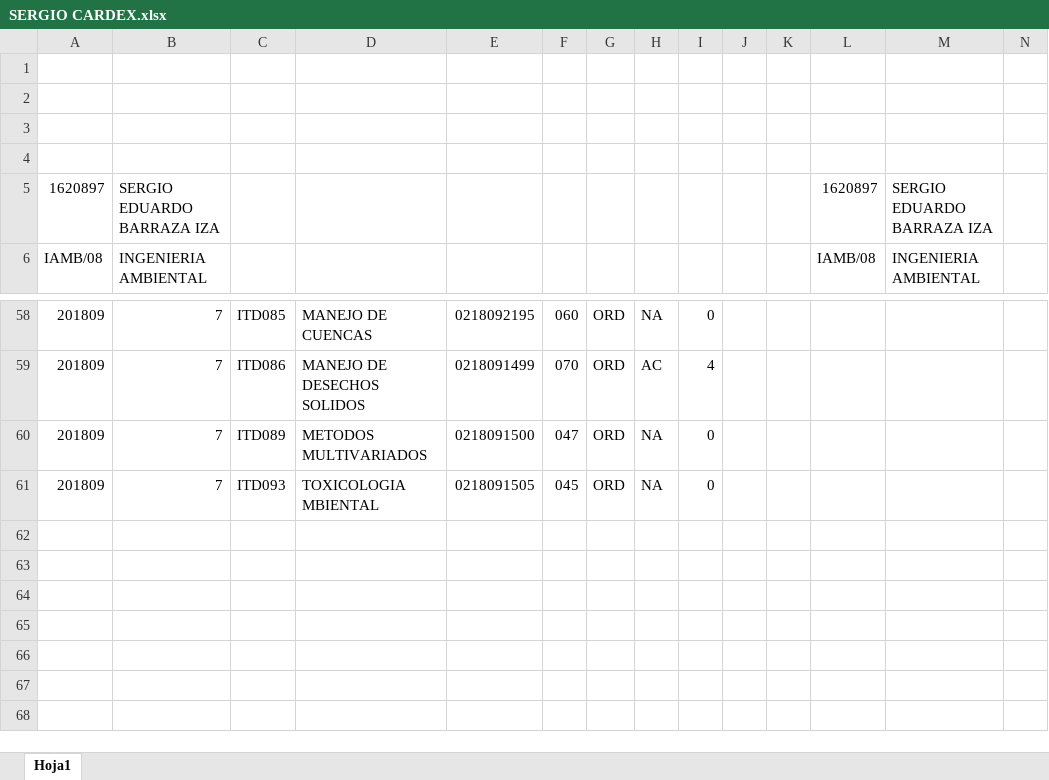
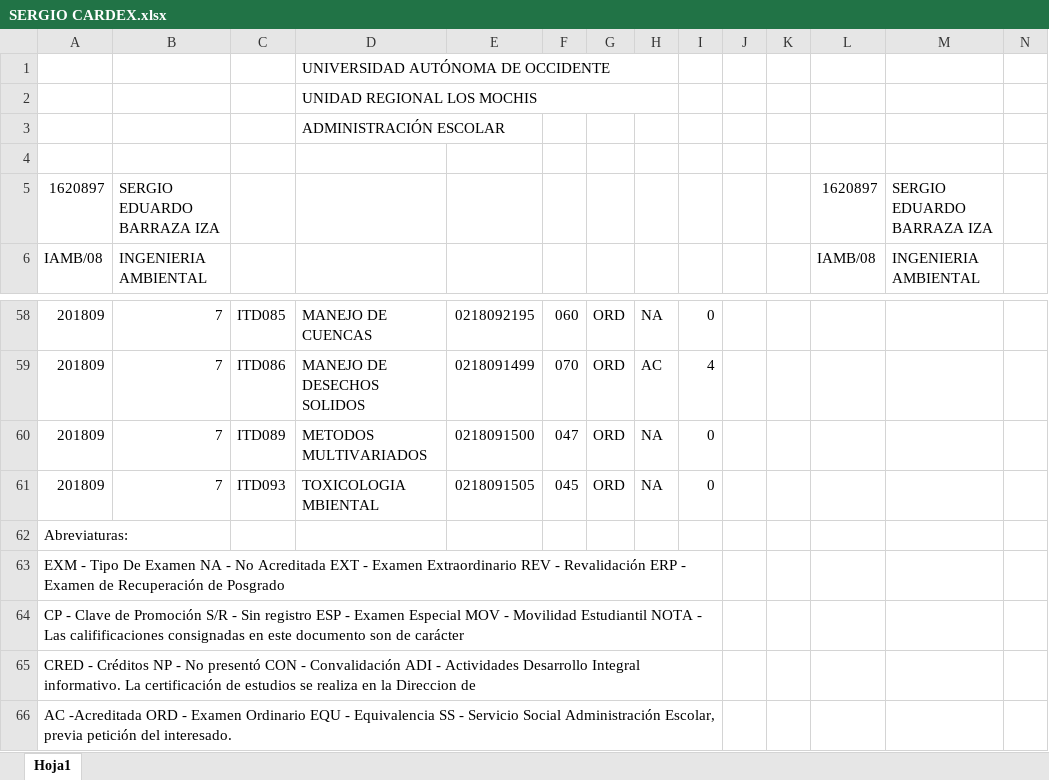
Before and after one commit to alejandrope07/Residencia, an Excel workbook: Documentacion/SERGIO CARDEX.xlsx, sheet Hoja1, drawn as a sheet; only a part is shown, gaps mark what is left out; values as stored, in another font and other column widths than the file's, no cell formats; charts and pictures not drawn; rows hold the shown columns only; the diff names each change by its address in the sheet, - before the commit and + after, or states it on an @@ line.

```diff
--- a/Documentacion/SERGIO CARDEX.xlsx (sheet Hoja1)
+++ b/Documentacion/SERGIO CARDEX.xlsx (sheet Hoja1)
-D1: (empty)
+D1: UNIVERSIDAD AUTÓNOMA DE OCCIDENTE
+D1:H1 merged
-D2: (empty)
+D2: UNIDAD REGIONAL LOS MOCHIS
+D2:H2 merged
-D3: (empty)
+D3: ADMINISTRACIÓN ESCOLAR
+row 62: Abreviaturas:
+row 63: EXM - Tipo De Examen NA - No Acreditada EXT - Examen Extraordinario REV - Revalidación ERP - Examen de Recuperación de Posgrado
+row 64: CP - Clave de Promoción S/R - Sin registro ESP - Examen Especial MOV - Movilidad Estudiantil NOTA - Las califificaciones consignadas en este documento son de carácter
+row 65: CRED - Créditos NP - No presentó CON - Convalidación ADI - Actividades Desarrollo Integral informativo. La certificación de estudios se realiza en la Direccion de
+row 66: AC -Acreditada ORD - Examen Ordinario EQU - Equivalencia SS - Servicio Social Administración Escolar, previa petición del interesado.
```
Also changed, not shown: cell formats, charts or pictures, 26 other files.
